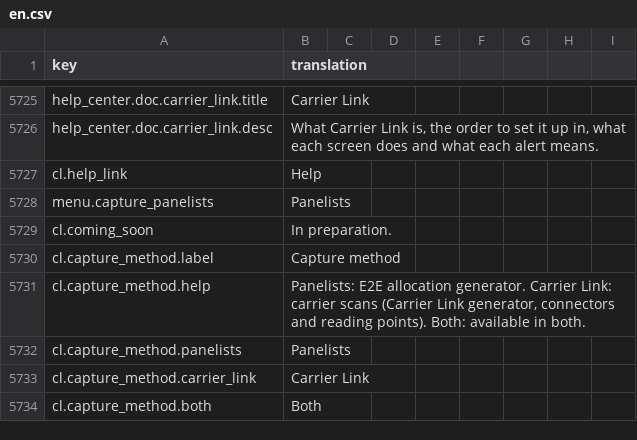
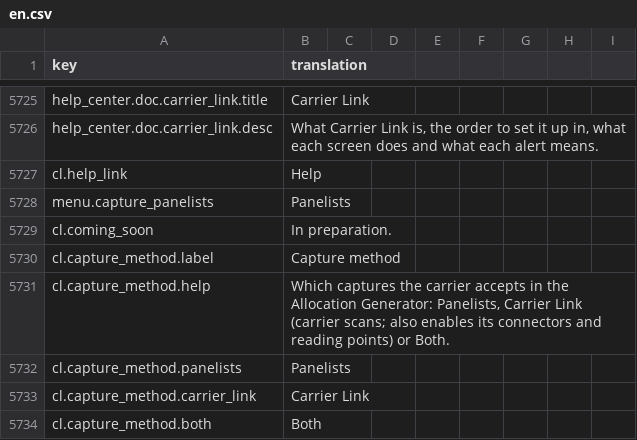
Before and after one commit to IgnacioFernandezSoriano/ONEMS, a CSV file: public/locales/en.csv, drawn as a sheet; only a part is shown, gaps mark what is left out.

```diff
--- a/public/locales/en.csv
+++ b/public/locales/en.csv
@@ -5730,3 +5730,3 @@ cl.coming_soon,In preparation.
 cl.capture_method.label,Capture method
-cl.capture_method.help,"Panelists: E2E allocation generator. Carrier Link: carrier scans (Carrier Link generator, connectors and reading points). Both: available in both."
+cl.capture_method.help,"Which captures the carrier accepts in the Allocation Generator: Panelists, Carrier Link (carrier scans; also enables its connectors and reading points) or Both."
 cl.capture_method.panelists,Panelists
```
Also changed, not shown: public/locales/ar.csv, public/locales/es.csv, 8 other files.
